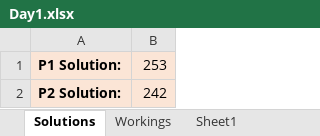
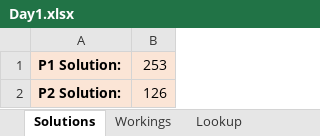
Before and after one commit to natfal/Advent-of-Code-Excel, an Excel workbook: 2016/Day1.xlsx, sheet Solutions, drawn as a sheet; values as stored, in another font and other column widths than the file's, no borders; charts and pictures not drawn; the diff names each change by its address in the sheet, - before the commit and + after, or states it on an @@ line.

```diff
--- a/2016/Day1.xlsx (sheet Solutions)
+++ b/2016/Day1.xlsx (sheet Solutions)
-sheet tab: Sheet1
+sheet tab: Lookup
-B2: 242
+B2: 126
```
Also changed, not shown: sheet Workings, 2017/Day3.xlsx, 5 other files.
